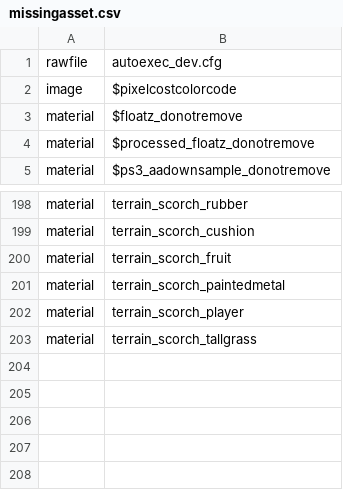
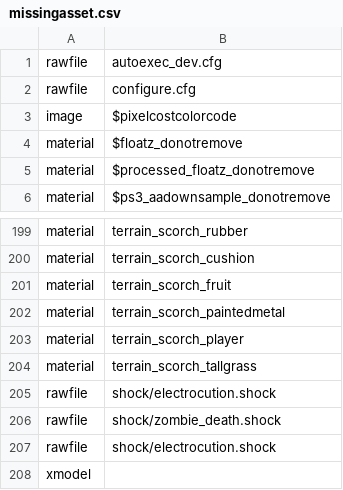
Before and after one commit to greetthemoth/cod_zombies_modding, a CSV file: missingasset.csv, drawn as a sheet; only a part is shown, gaps mark what is left out; the diff names each change by its address in the sheet, - before the commit and + after, or states it on an @@ line.

```diff
--- a/missingasset.csv
+++ b/missingasset.csv
+row 2: rawfile | configure.cfg
+row 205: rawfile | shock/electrocution.shock
+row 206: rawfile | shock/zombie_death.shock
+row 207: rawfile | shock/electrocution.shock
+row 208: xmodel
```
Also changed, not shown: 4 other files.
